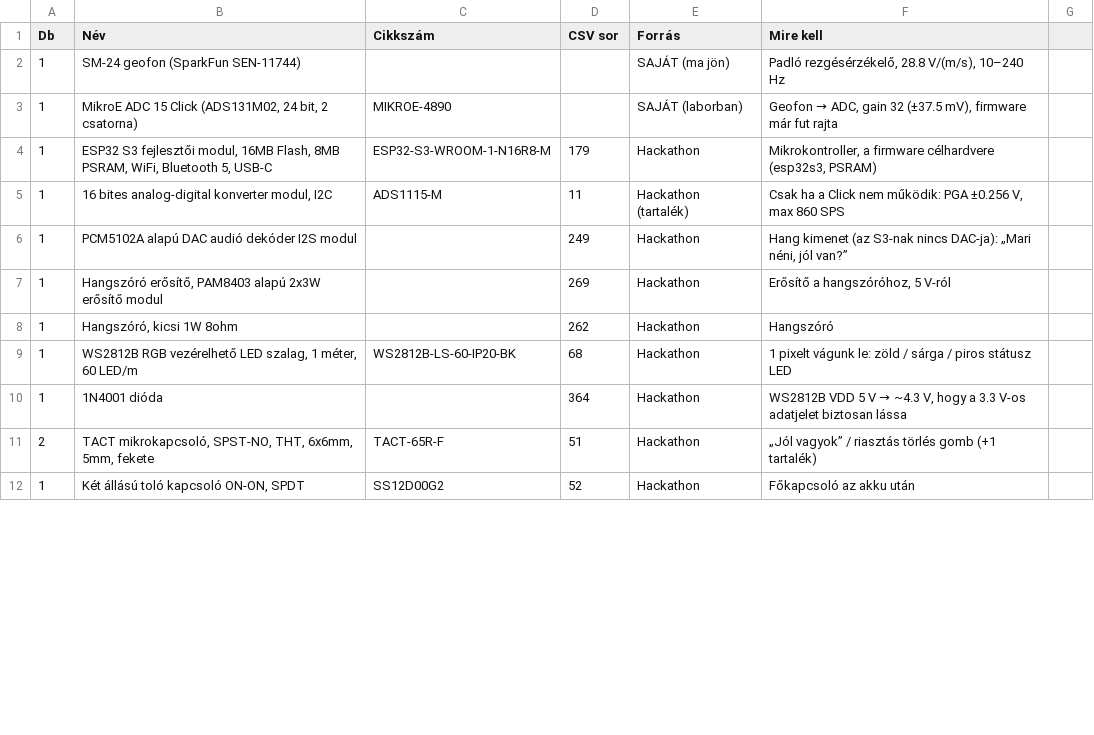
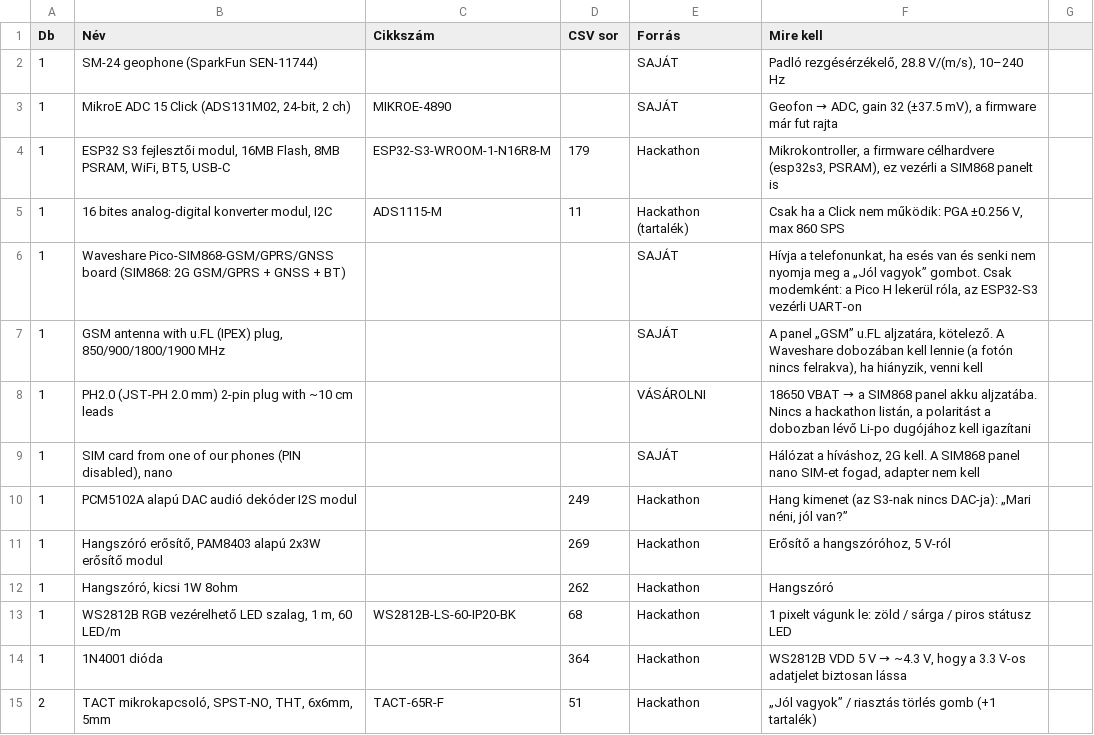
Before and after one commit to Kaszti49/RezonFallDetector, a CSV file: Hackathon_shopping_list_SM24.csv, drawn as a sheet; only a part is shown; the diff covers the shown part only.

```diff
--- a/Hackathon_shopping_list_SM24.csv
+++ b/Hackathon_shopping_list_SM24.csv
@@ -1,6 +1,10 @@
 Db;Név;Cikkszám;CSV sor;Forrás;Mire kell
-1;SM-24 geofon (SparkFun SEN-11744);;;SAJÁT (ma jön);Padló rezgésérzékelő, 28.8 V/(m/s), 10–240 Hz
-1;MikroE ADC 15 Click (ADS131M02, 24 bit, 2 csatorna);MIKROE-4890;;SAJÁT (laborban);Geofon → ADC, gain 32 (±37.5 mV), firmware már fut rajta
-1;ESP32 S3 fejlesztői modul, 16MB Flash, 8MB PSRAM, WiFi, Bluetooth 5, USB-C;ESP32-S3-WROOM-1-N16R8-M;179;Hackathon;Mikrokontroller, a firmware célhardvere (esp32s3, PSRAM)
+1;SM-24 geophone (SparkFun SEN-11744);;;SAJÁT;Padló rezgésérzékelő, 28.8 V/(m/s), 10–240 Hz
+1;MikroE ADC 15 Click (ADS131M02, 24-bit, 2 ch);MIKROE-4890;;SAJÁT;Geofon → ADC, gain 32 (±37.5 mV), a firmware már fut rajta
+1;ESP32 S3 fejlesztői modul, 16MB Flash, 8MB PSRAM, WiFi, BT5, USB-C;ESP32-S3-WROOM-1-N16R8-M;179;Hackathon;Mikrokontroller, a firmware célhardvere (esp32s3, PSRAM), ez vezérli a SIM868 panelt is
 1;16 bites analog-digital konverter modul, I2C;ADS1115-M;11;Hackathon (tartalék);Csak ha a Click nem működik: PGA ±0.256 V, max 860 SPS
+1;Waveshare Pico-SIM868-GSM/GPRS/GNSS board (SIM868: 2G GSM/GPRS + GNSS + BT);;;SAJÁT;Hívja a telefonunkat, ha esés van és senki nem nyomja meg a „Jól vagyok” gombot. Csak modemként: a Pico H lekerül róla, az ESP32-S3 vezérli UART-on
+1;GSM antenna with u.FL (IPEX) plug, 850/900/1800/1900 MHz;;;SAJÁT;A panel „GSM” u.FL aljzatára, kötelező. A Waveshare dobozában kell lennie (a fotón nincs felrakva), ha hiányzik, venni kell
+1;PH2.0 (JST-PH 2.0 mm) 2-pin plug with ~10 cm leads;;;VÁSÁROLNI;18650 VBAT → a SIM868 panel akku aljzatába. Nincs a hackathon listán, a polaritást a dobozban lévő Li-po dugójához kell igazítani
+1;SIM card from one of our phones (PIN disabled), nano;;;SAJÁT;Hálózat a híváshoz, 2G kell. A SIM868 panel nano SIM-et fogad, adapter nem kell
 1;PCM5102A alapú DAC audió dekóder I2S modul;;249;Hackathon;Hang kimenet (az S3-nak nincs DAC-ja): „Mari néni, jól van?”
@@ -8,5 +12,4 @@
 1;Hangszóró, kicsi 1W 8ohm;;262;Hackathon;Hangszóró
-1;WS2812B RGB vezérelhető LED szalag, 1 méter, 60 LED/m;WS2812B-LS-60-IP20-BK;68;Hackathon;1 pixelt vágunk le: zöld / sárga / piros státusz LED
+1;WS2812B RGB vezérelhető LED szalag, 1 m, 60 LED/m;WS2812B-LS-60-IP20-BK;68;Hackathon;1 pixelt vágunk le: zöld / sárga / piros státusz LED
 1;1N4001 dióda;;364;Hackathon;WS2812B VDD 5 V → ~4.3 V, hogy a 3.3 V-os adatjelet biztosan lássa
-2;TACT mikrokapcsoló, SPST-NO, THT, 6x6mm, 5mm, fekete;TACT-65R-F;51;Hackathon;„Jól vagyok” / riasztás törlés gomb (+1 tartalék)
-1;Két állású toló kapcsoló ON-ON, SPDT;SS12D00G2;52;Hackathon;Főkapcsoló az akku után
+2;TACT mikrokapcsoló, SPST-NO, THT, 6x6mm, 5mm;TACT-65R-F;51;Hackathon;„Jól vagyok” / riasztás törlés gomb (+1 tartalék)
```
Also changed, not shown: 3 added rows, 1 removed row and 23 edited cells elsewhere in this file, 22 other files.
